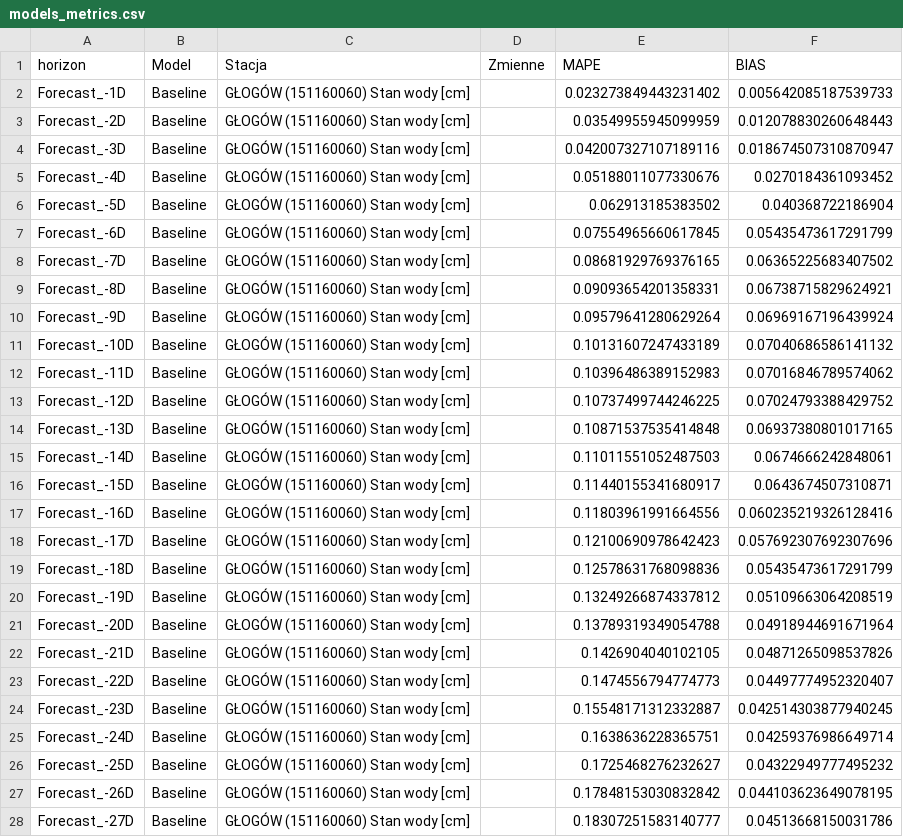
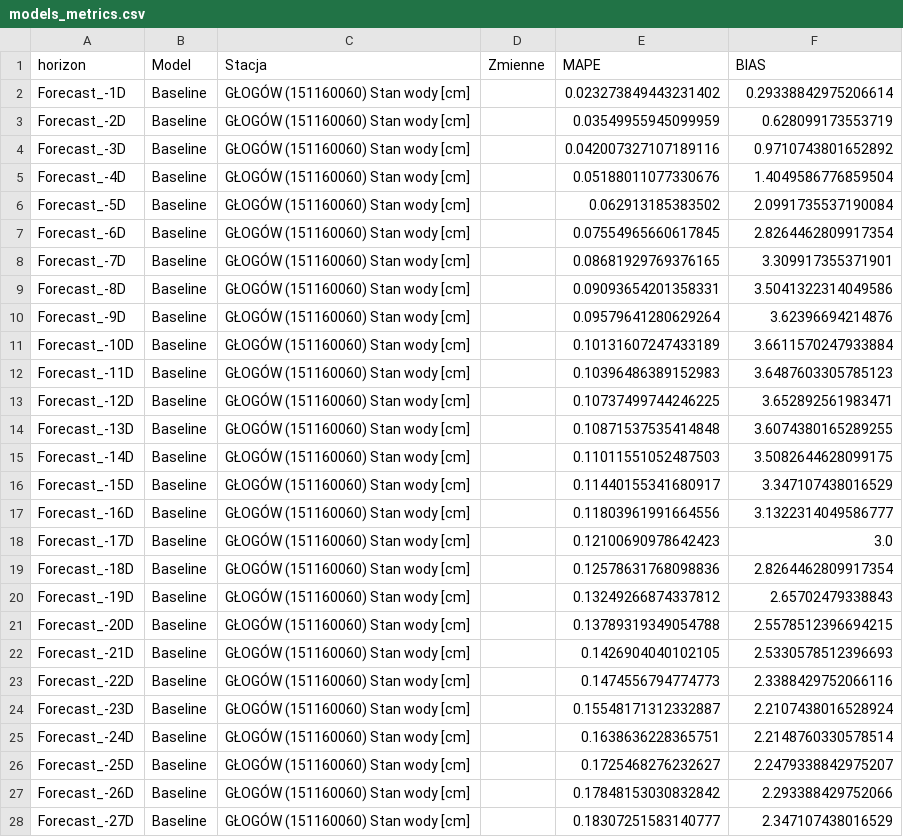
Before and after one commit to it4datascience/CuValley-Batmaja, a CSV file: results/models_metrics.csv, drawn as a sheet; only a part is shown; the diff covers the shown part only.

Commit message:
Prepared Baseline model

```diff
--- a/results/models_metrics.csv
+++ b/results/models_metrics.csv
@@ -1,28 +1,28 @@
 horizon,Model,Stacja,Zmienne,MAPE,BIAS
-Forecast_-1D,Baseline,GŁOGÓW (151160060) Stan wody [cm],,0.023273849443231402,0.005642085187539733
-Forecast_-2D,Baseline,GŁOGÓW (151160060) Stan wody [cm],,0.03549955945099959,0.012078830260648443
-Forecast_-3D,Baseline,GŁOGÓW (151160060) Stan wody [cm],,0.042007327107189116,0.018674507310870947
-Forecast_-4D,Baseline,GŁOGÓW (151160060) Stan wody [cm],,0.05188011077330676,0.0270184361093452
-Forecast_-5D,Baseline,GŁOGÓW (151160060) Stan wody [cm],,0.062913185383502,0.040368722186904
-Forecast_-6D,Baseline,GŁOGÓW (151160060) Stan wody [cm],,0.07554965660617845,0.05435473617291799
-Forecast_-7D,Baseline,GŁOGÓW (151160060) Stan wody [cm],,0.08681929769376165,0.06365225683407502
-Forecast_-8D,Baseline,GŁOGÓW (151160060) Stan wody [cm],,0.09093654201358331,0.06738715829624921
-Forecast_-9D,Baseline,GŁOGÓW (151160060) Stan wody [cm],,0.09579641280629264,0.06969167196439924
-Forecast_-10D,Baseline,GŁOGÓW (151160060) Stan wody [cm],,0.10131607247433189,0.07040686586141132
-Forecast_-11D,Baseline,GŁOGÓW (151160060) Stan wody [cm],,0.10396486389152983,0.07016846789574062
-Forecast_-12D,Baseline,GŁOGÓW (151160060) Stan wody [cm],,0.10737499744246225,0.07024793388429752
-Forecast_-13D,Baseline,GŁOGÓW (151160060) Stan wody [cm],,0.10871537535414848,0.06937380801017165
-Forecast_-14D,Baseline,GŁOGÓW (151160060) Stan wody [cm],,0.11011551052487503,0.0674666242848061
-Forecast_-15D,Baseline,GŁOGÓW (151160060) Stan wody [cm],,0.11440155341680917,0.0643674507310871
-Forecast_-16D,Baseline,GŁOGÓW (151160060) Stan wody [cm],,0.11803961991664556,0.060235219326128416
-Forecast_-17D,Baseline,GŁOGÓW (151160060) Stan wody [cm],,0.12100690978642423,0.057692307692307696
-Forecast_-18D,Baseline,GŁOGÓW (151160060) Stan wody [cm],,0.12578631768098836,0.05435473617291799
-Forecast_-19D,Baseline,GŁOGÓW (151160060) Stan wody [cm],,0.13249266874337812,0.05109663064208519
-Forecast_-20D,Baseline,GŁOGÓW (151160060) Stan wody [cm],,0.13789319349054788,0.04918944691671964
-Forecast_-21D,Baseline,GŁOGÓW (151160060) Stan wody [cm],,0.1426904040102105,0.04871265098537826
-Forecast_-22D,Baseline,GŁOGÓW (151160060) Stan wody [cm],,0.1474556794774773,0.04497774952320407
-Forecast_-23D,Baseline,GŁOGÓW (151160060) Stan wody [cm],,0.15548171312332887,0.042514303877940245
-Forecast_-24D,Baseline,GŁOGÓW (151160060) Stan wody [cm],,0.1638636228365751,0.04259376986649714
-Forecast_-25D,Baseline,GŁOGÓW (151160060) Stan wody [cm],,0.1725468276232627,0.04322949777495232
-Forecast_-26D,Baseline,GŁOGÓW (151160060) Stan wody [cm],,0.17848153030832842,0.044103623649078195
-Forecast_-27D,Baseline,GŁOGÓW (151160060) Stan wody [cm],,0.18307251583140777,0.04513668150031786
+Forecast_-1D,Baseline,GŁOGÓW (151160060) Stan wody [cm],,0.023273849443231402,0.29338842975206614
+Forecast_-2D,Baseline,GŁOGÓW (151160060) Stan wody [cm],,0.03549955945099959,0.628099173553719
+Forecast_-3D,Baseline,GŁOGÓW (151160060) Stan wody [cm],,0.042007327107189116,0.9710743801652892
+Forecast_-4D,Baseline,GŁOGÓW (151160060) Stan wody [cm],,0.05188011077330676,1.4049586776859504
+Forecast_-5D,Baseline,GŁOGÓW (151160060) Stan wody [cm],,0.062913185383502,2.0991735537190084
+Forecast_-6D,Baseline,GŁOGÓW (151160060) Stan wody [cm],,0.07554965660617845,2.8264462809917354
+Forecast_-7D,Baseline,GŁOGÓW (151160060) Stan wody [cm],,0.08681929769376165,3.309917355371901
+Forecast_-8D,Baseline,GŁOGÓW (151160060) Stan wody [cm],,0.09093654201358331,3.5041322314049586
+Forecast_-9D,Baseline,GŁOGÓW (151160060) Stan wody [cm],,0.09579641280629264,3.62396694214876
+Forecast_-10D,Baseline,GŁOGÓW (151160060) Stan wody [cm],,0.10131607247433189,3.6611570247933884
+Forecast_-11D,Baseline,GŁOGÓW (151160060) Stan wody [cm],,0.10396486389152983,3.6487603305785123
+Forecast_-12D,Baseline,GŁOGÓW (151160060) Stan wody [cm],,0.10737499744246225,3.652892561983471
+Forecast_-13D,Baseline,GŁOGÓW (151160060) Stan wody [cm],,0.10871537535414848,3.6074380165289255
+Forecast_-14D,Baseline,GŁOGÓW (151160060) Stan wody [cm],,0.11011551052487503,3.5082644628099175
+Forecast_-15D,Baseline,GŁOGÓW (151160060) Stan wody [cm],,0.11440155341680917,3.347107438016529
+Forecast_-16D,Baseline,GŁOGÓW (151160060) Stan wody [cm],,0.11803961991664556,3.1322314049586777
+Forecast_-17D,Baseline,GŁOGÓW (151160060) Stan wody [cm],,0.12100690978642423,3.0
+Forecast_-18D,Baseline,GŁOGÓW (151160060) Stan wody [cm],,0.12578631768098836,2.8264462809917354
+Forecast_-19D,Baseline,GŁOGÓW (151160060) Stan wody [cm],,0.13249266874337812,2.65702479338843
+Forecast_-20D,Baseline,GŁOGÓW (151160060) Stan wody [cm],,0.13789319349054788,2.5578512396694215
+Forecast_-21D,Baseline,GŁOGÓW (151160060) Stan wody [cm],,0.1426904040102105,2.5330578512396693
+Forecast_-22D,Baseline,GŁOGÓW (151160060) Stan wody [cm],,0.1474556794774773,2.3388429752066116
+Forecast_-23D,Baseline,GŁOGÓW (151160060) Stan wody [cm],,0.15548171312332887,2.2107438016528924
+Forecast_-24D,Baseline,GŁOGÓW (151160060) Stan wody [cm],,0.1638636228365751,2.2148760330578514
+Forecast_-25D,Baseline,GŁOGÓW (151160060) Stan wody [cm],,0.1725468276232627,2.2479338842975207
+Forecast_-26D,Baseline,GŁOGÓW (151160060) Stan wody [cm],,0.17848153030832842,2.293388429752066
+Forecast_-27D,Baseline,GŁOGÓW (151160060) Stan wody [cm],,0.18307251583140777,2.347107438016529
```
Also changed, not shown: 33 edited cells elsewhere in this file, 4 other files.
